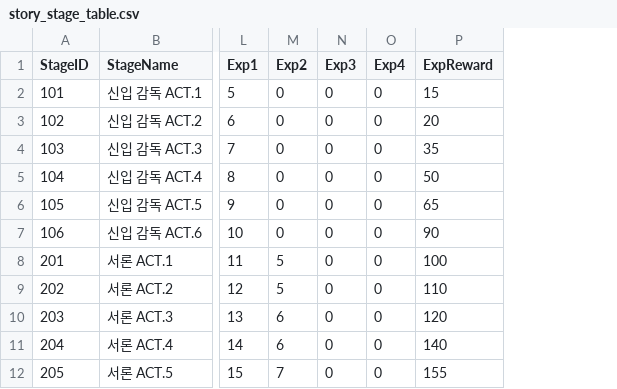
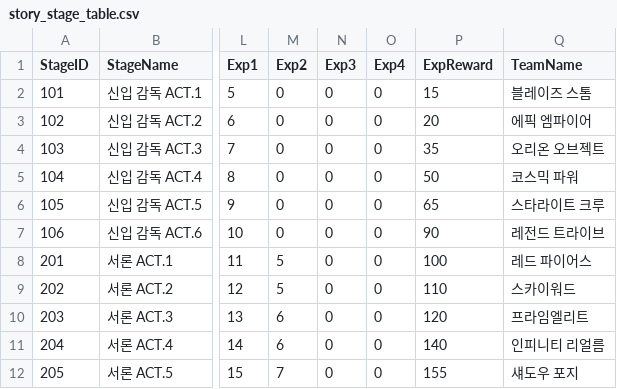
Before and after one commit to rockdo4/Underground_Gamers, a CSV file: Underground_Gamers/Assets/Lobby Scene Assets/Resources/CSV/story_stage_table.csv, drawn as a sheet; only a part is shown, gaps mark what is left out; the diff names each change by its address in the sheet, - before the commit and + after, or states it on an @@ line.

Commit message:
테이블 적용

```diff
--- a/Underground_Gamers/Assets/Lobby Scene Assets/Resources/CSV/story_stage_table.csv
+++ b/Underground_Gamers/Assets/Lobby Scene Assets/Resources/CSV/story_stage_table.csv
+column Q (TeamName), rows 2-12: 블레이즈 스톰 | 에픽 엠파이어 | 오리온 오브젝트 | 코스믹 파워 | 스타라이트 크루 | 레전드 트라이브 | 레드 파이어스 | 스카이워드 | 프라임엘리트 | 인피니티 리얼름 | 섀도우 포지
```
